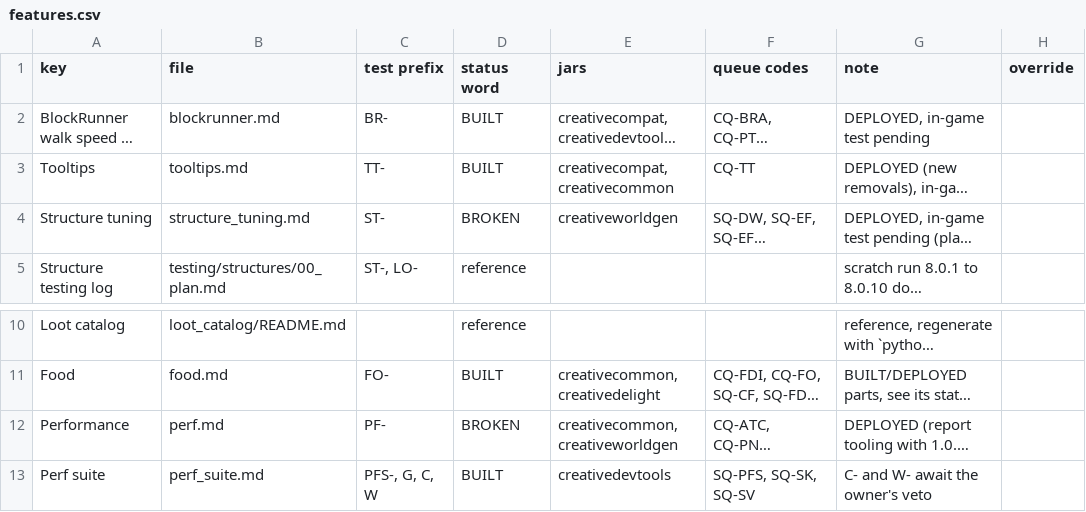
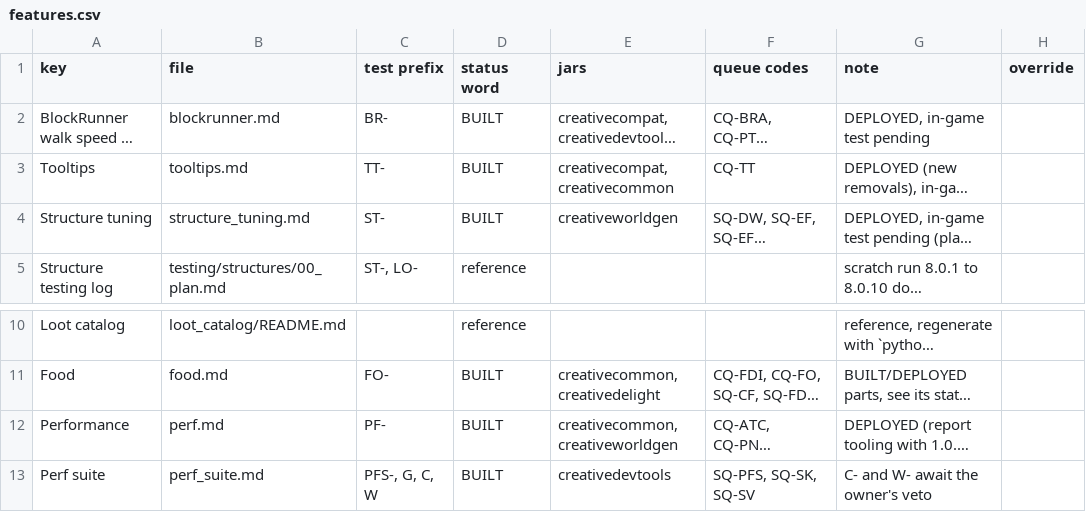
Before and after one commit to SaintAlfonzo/CreativeEngineering, a CSV file: feature_writeup/status/features.csv, drawn as a sheet; only a part is shown, gaps mark what is left out; long unchanged cells end in …; the diff names each change by its address in the sheet, - before the commit and + after, or states it on an @@ line.

```diff
--- a/feature_writeup/status/features.csv
+++ b/feature_writeup/status/features.csv
-D4 (status word): BROKEN
+D4 (status word): BUILT
-D12 (status word): BROKEN
+D12 (status word): BUILT
```
Also changed, not shown: 4 other files.
